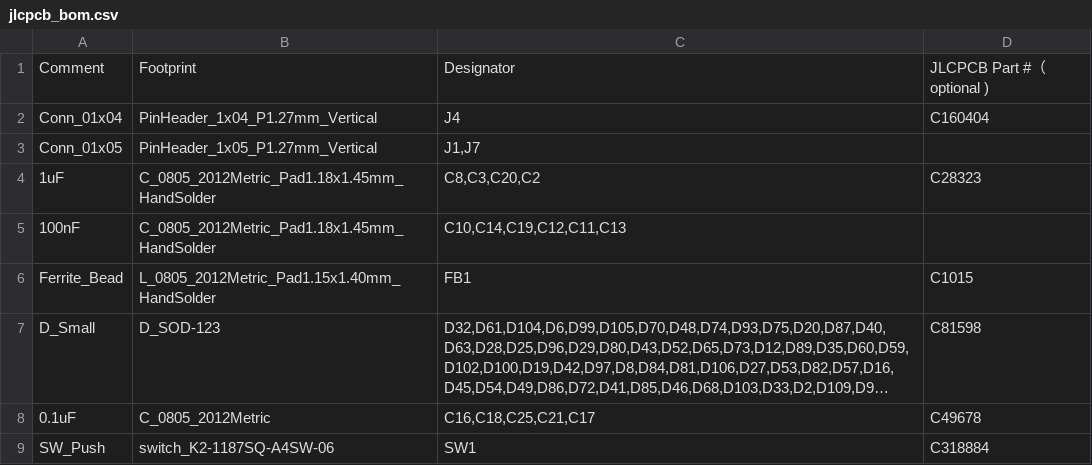
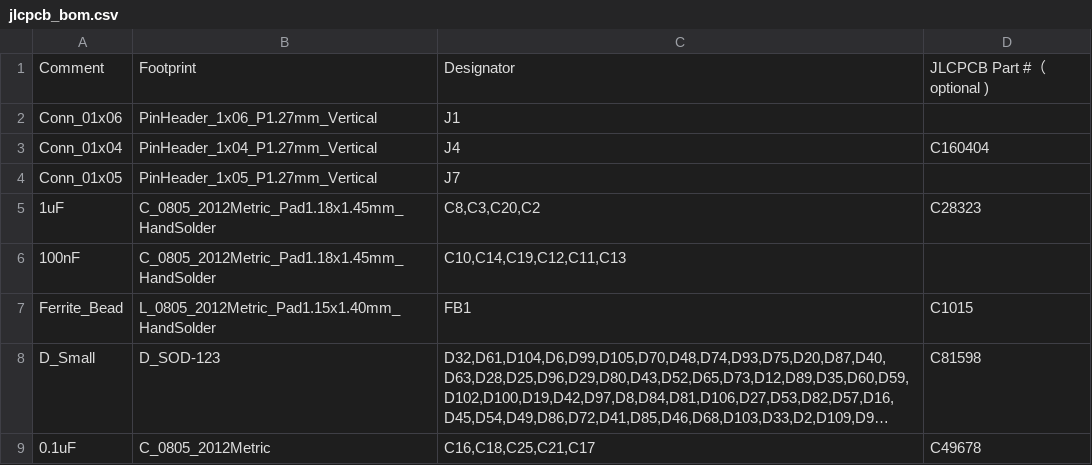
Before and after one commit to djvs/m0116, a CSV file: outputs/gerber/jlcpcb_bom.csv, drawn as a sheet; only a part is shown; the shorter side is filled out with more unchanged rows; long unchanged cells end in ….

```diff
--- a/outputs/gerber/jlcpcb_bom.csv
+++ b/outputs/gerber/jlcpcb_bom.csv
@@ -1,4 +1,5 @@
 Comment,Footprint,Designator,JLCPCB Part #（optional )
+"Conn_01x06","PinHeader_1x06_P1.27mm_Vertical","J1"
 "Conn_01x04","PinHeader_1x04_P1.27mm_Vertical","J4","C160404"
-"Conn_01x05","PinHeader_1x05_P1.27mm_Vertical","J1,J7"
+"Conn_01x05","PinHeader_1x05_P1.27mm_Vertical","J7"
 "1uF","C_0805_2012Metric_Pad1.18x1.45mm_HandSolder","C8,C3,C20,C2","C28323"
```
Also changed, not shown: outputs/gerber/jlcpcb_cpl_bottom.csv, outputs/gerber/jlcpcb_cpl_top.csv, 25 other files.
